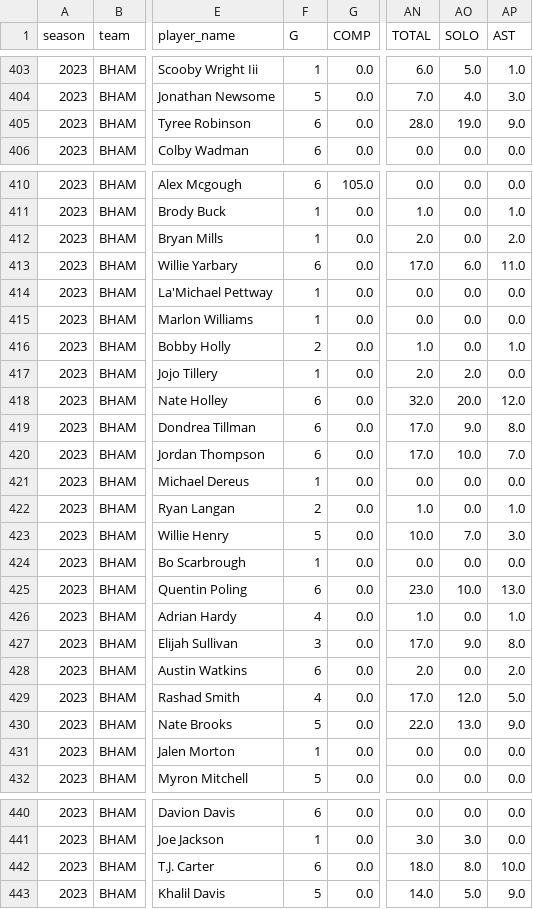
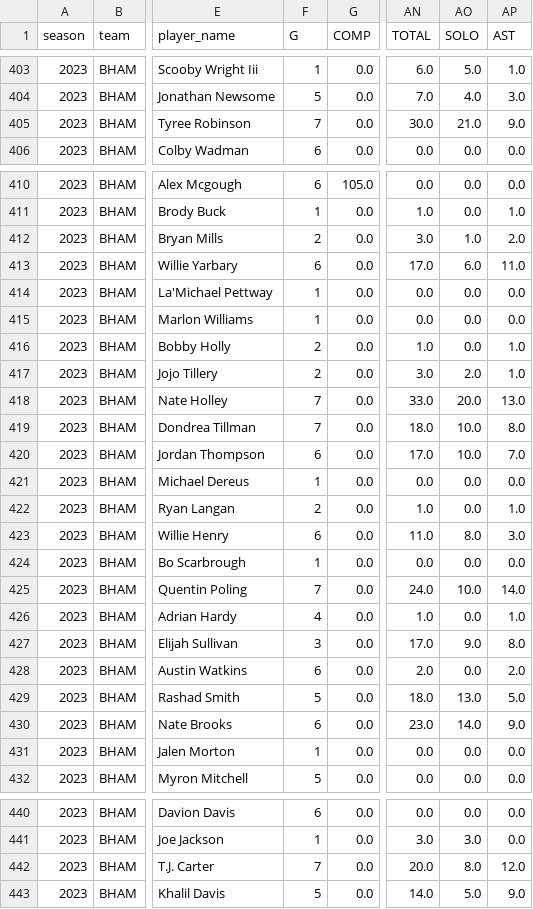
Before and after one commit to armstjc/usfl-2022-data-repository, a CSV file: player_stats/season_stats/csv/2023_player_season_stats.csv, drawn as a sheet; only a part is shown, gaps mark what is left out; the diff covers the shown part only; the diff names each change by its address in the sheet, - before the commit and + after, or states it on an @@ line.

```diff
--- a/player_stats/season_stats/csv/2023_player_season_stats.csv
+++ b/player_stats/season_stats/csv/2023_player_season_stats.csv
-F405 (G): 6
+F405 (G): 7
-AN405 (TOTAL): 28.0
+AN405 (TOTAL): 30.0
-AO405 (SOLO): 19.0
+AO405 (SOLO): 21.0
-F412 (G): 1
+F412 (G): 2
-AN412 (TOTAL): 2.0
+AN412 (TOTAL): 3.0
-AO412 (SOLO): 0.0
+AO412 (SOLO): 1.0
-F417 (G): 1
+F417 (G): 2
-AN417 (TOTAL): 2.0
+AN417 (TOTAL): 3.0
-AP417 (AST): 0.0
+AP417 (AST): 1.0
-F418:F419 (G): 6
+F418:F419 (G): 7
-AN418 (TOTAL): 32.0
+AN418 (TOTAL): 33.0
-AP418 (AST): 12.0
+AP418 (AST): 13.0
-AN419 (TOTAL): 17.0
+AN419 (TOTAL): 18.0
-AO419 (SOLO): 9.0
+AO419 (SOLO): 10.0
-F423 (G): 5
+F423 (G): 6
-AN423 (TOTAL): 10.0
+AN423 (TOTAL): 11.0
-AO423 (SOLO): 7.0
+AO423 (SOLO): 8.0
-F425 (G): 6
+F425 (G): 7
-AN425 (TOTAL): 23.0
+AN425 (TOTAL): 24.0
-AP425 (AST): 13.0
+AP425 (AST): 14.0
-F429 (G): 4
+F429 (G): 5
-AN429 (TOTAL): 17.0
+AN429 (TOTAL): 18.0
-AO429 (SOLO): 12.0
+AO429 (SOLO): 13.0
-F430 (G): 5
+F430 (G): 6
-AN430 (TOTAL): 22.0
+AN430 (TOTAL): 23.0
-AO430 (SOLO): 13.0
+AO430 (SOLO): 14.0
-F442 (G): 6
+F442 (G): 7
-AN442 (TOTAL): 18.0
+AN442 (TOTAL): 20.0
-AP442 (AST): 10.0
+AP442 (AST): 12.0
```
Also changed, not shown: 53 edited cells elsewhere in this file, player_stats/game_stats/2022_player_game_stats.csv, player_stats/game_stats/2023_player_game_stats.csv, 31 other files.
